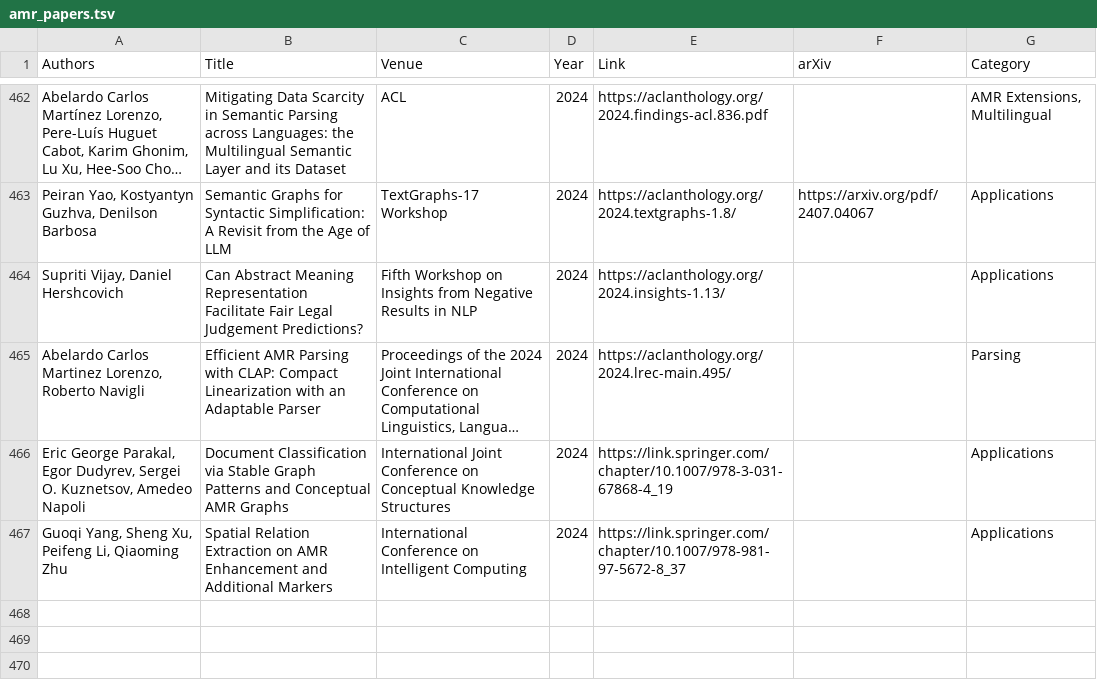
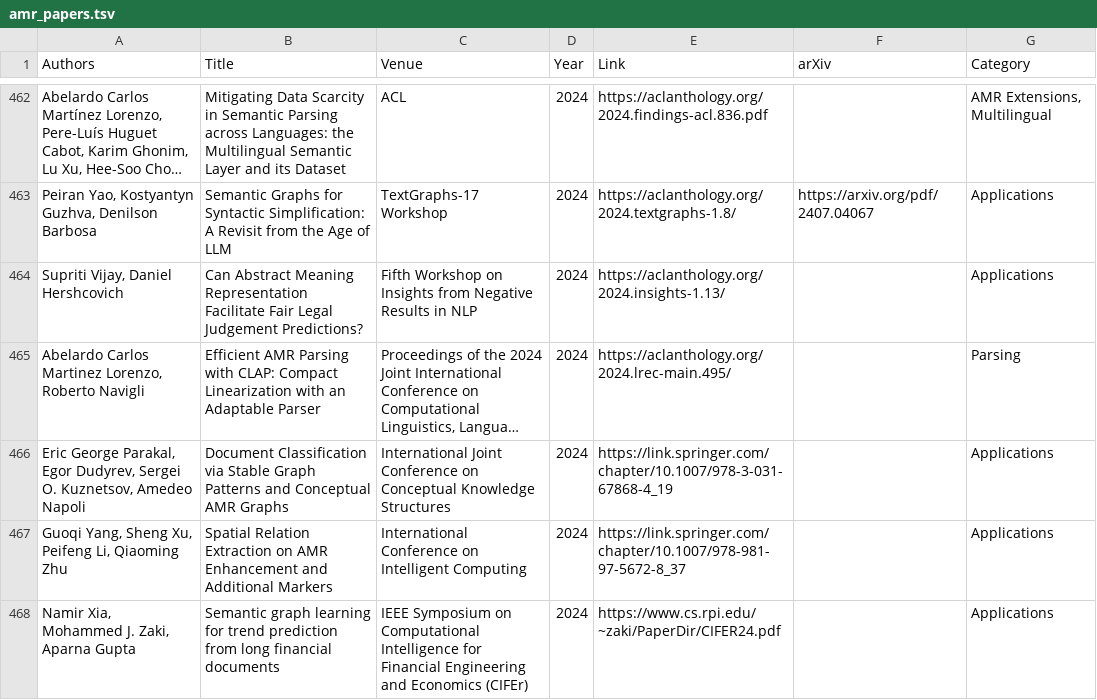
Before and after one commit to nert-nlp/AMR-Bibliography, a TSV file: data/amr_papers.tsv, drawn as a sheet; only a part is shown, gaps mark what is left out; long unchanged cells end in …; the diff names each change by its address in the sheet, - before the commit and + after, or states it on an @@ line.

Commit message:
Update amr_papers.tsv

```diff
--- a/data/amr_papers.tsv
+++ b/data/amr_papers.tsv
+row 468: Namir Xia, Mohammed J. Zaki, Aparna Gupta | Semantic graph learning for trend prediction from long financial documents | IEEE Symposium on Computational Intelligence for Financial Engineering and Economics (CIFEr) | 2024 | https://www.cs.rpi.edu/~zaki/PaperDir/CIFER24.pdf |  | Applications
```
